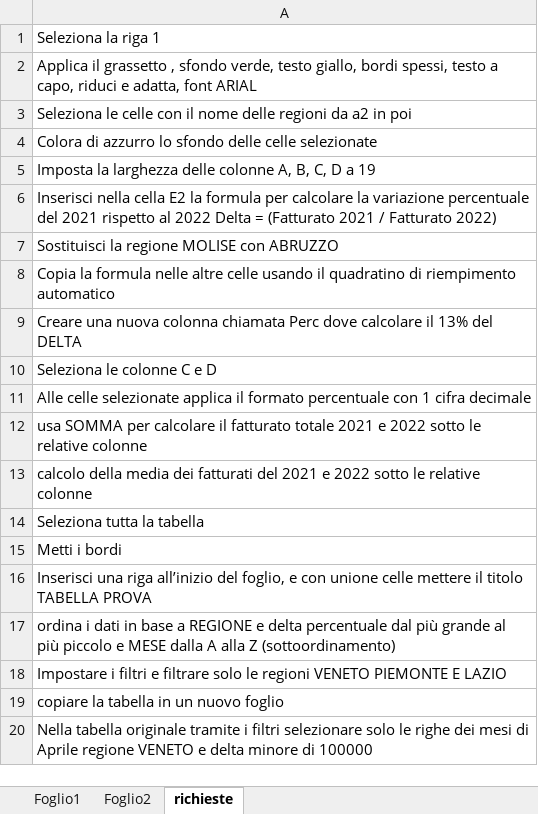
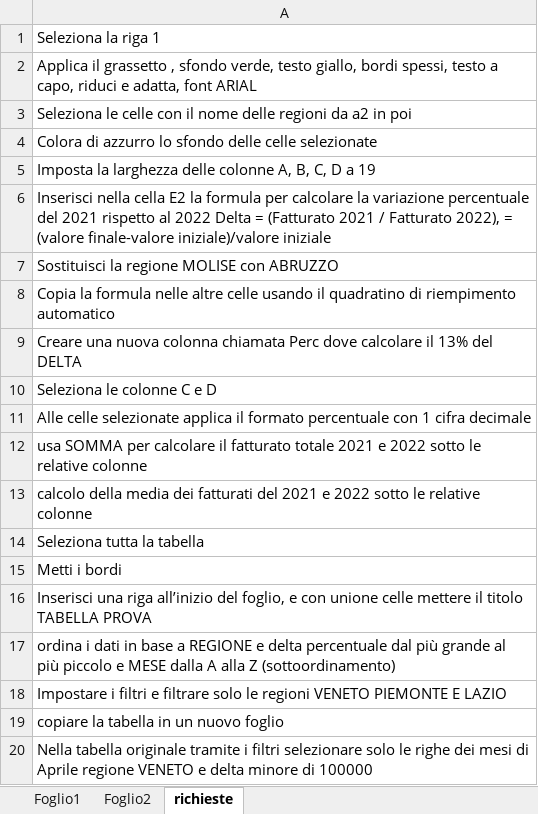
Before and after one commit to Barban23/homeswork, an Excel workbook: SECONDO ESERCIZIO.xlsx, sheet richieste, drawn as a sheet; values as stored, in another font and other column widths than the file's, no borders; the diff names each change by its address in the sheet, - before the commit and + after, or states it on an @@ line.

```diff
--- a/SECONDO ESERCIZIO.xlsx (sheet richieste)
+++ b/SECONDO ESERCIZIO.xlsx (sheet richieste)
-A6: …/ Fatturato 2022)
+A6: …/ Fatturato 2022), = (valore finale-valore iniziale)/valore iniziale
```
Also changed, not shown: sheet Foglio1, sheet Foglio2, hidden cells.
